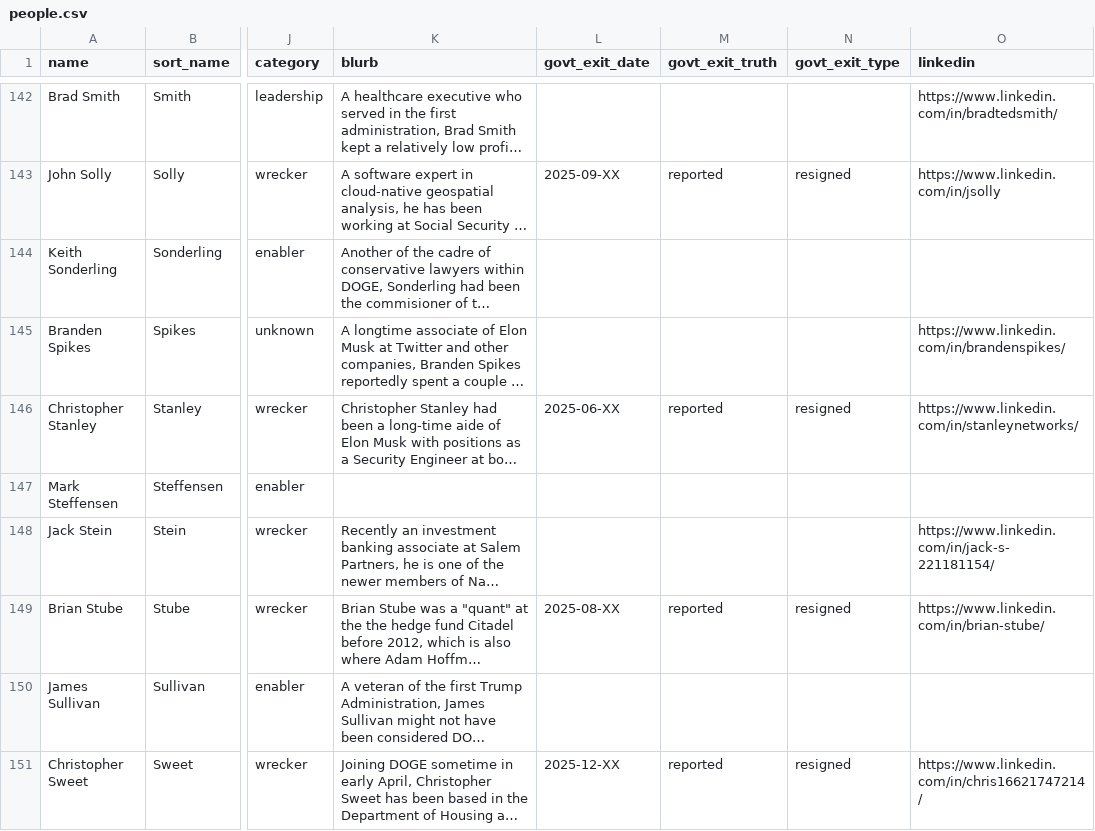
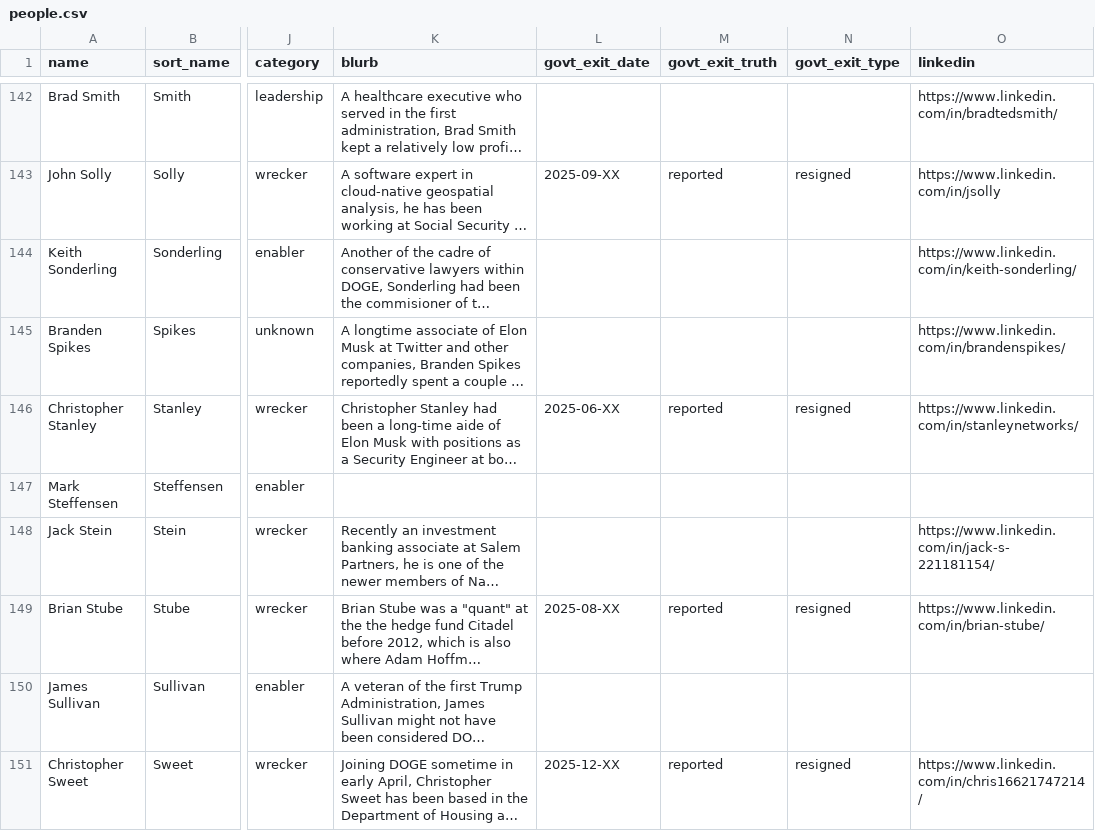
Before and after one commit to harrisj/doge_track, a CSV file: src/csv/people.csv, drawn as a sheet; only a part is shown, gaps mark what is left out; long unchanged cells end in …; the diff names each change by its address in the sheet, - before the commit and + after, or states it on an @@ line.

Commit message:
Keith Sonderling LinkedIn

```diff
--- a/src/csv/people.csv
+++ b/src/csv/people.csv
-O144 (linkedin): (empty)
+O144 (linkedin): https://www.linkedin.com/in/keith-sonderling/
```
Also changed, not shown: 1 other file.
